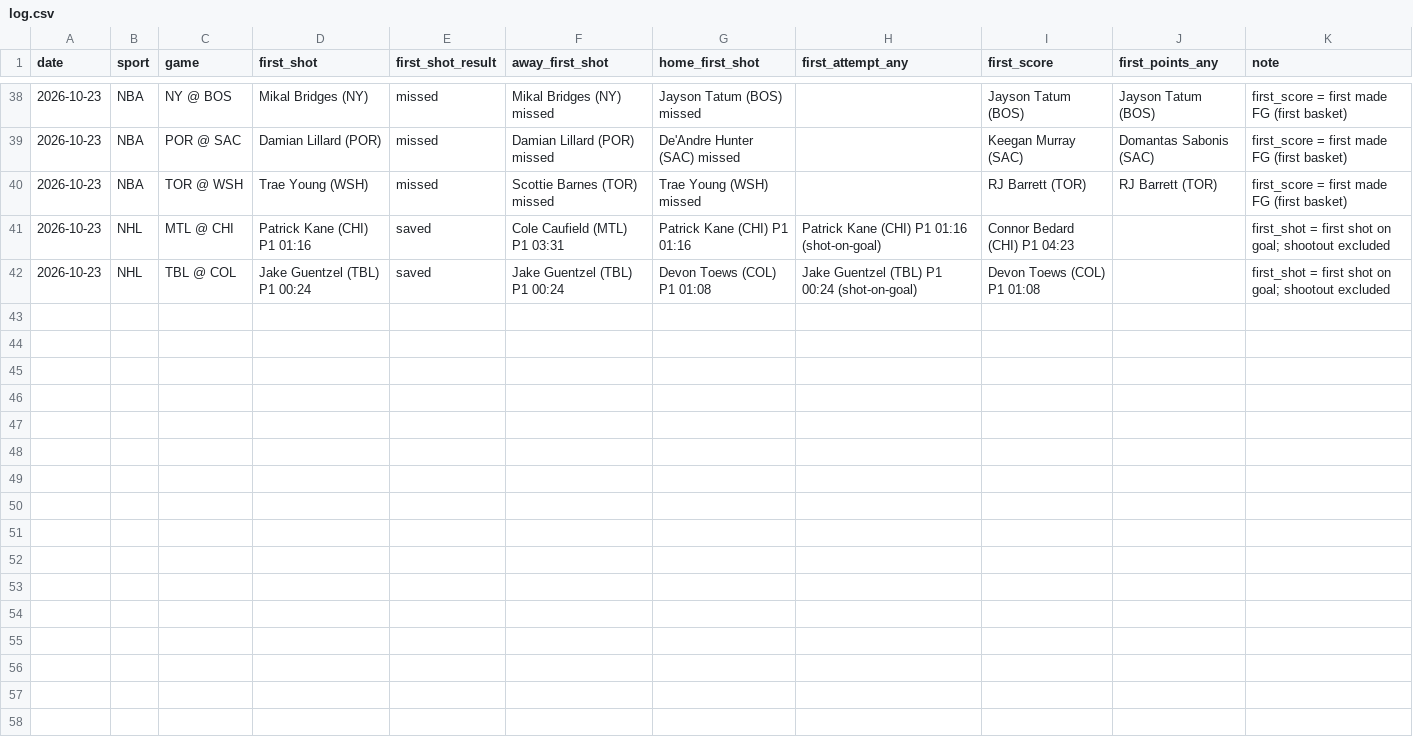
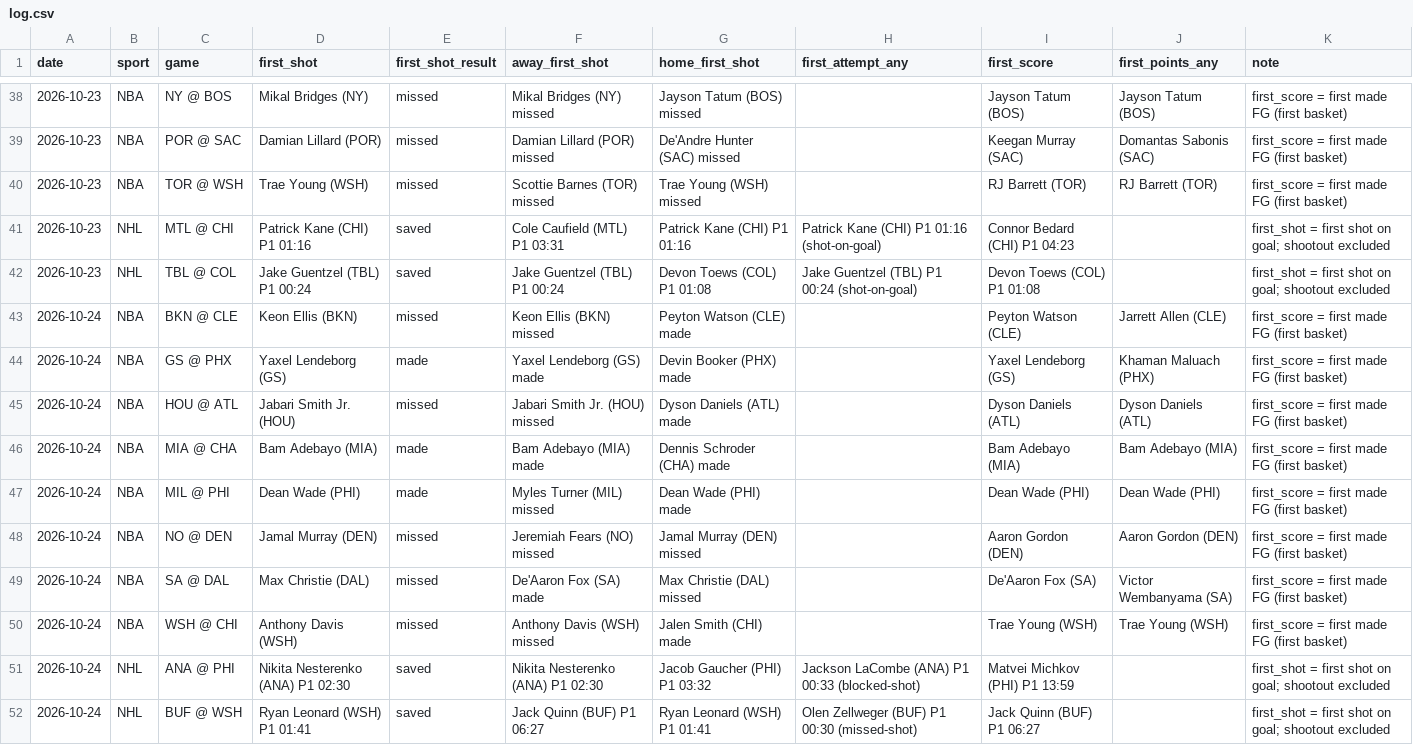
Before and after one commit to babybro652-cmd/Defined-Risk-Trading, a CSV file: analysis/first_events/log.csv, drawn as a sheet; only a part is shown, gaps mark what is left out; the diff covers the shown part only; the diff names each change by its address in the sheet, - before the commit and + after, or states it on an @@ line.

```diff
--- a/analysis/first_events/log.csv
+++ b/analysis/first_events/log.csv
+row 43: 2026-10-24 | NBA | BKN @ CLE | Keon Ellis (BKN) | missed | Keon Ellis (BKN) missed | Peyton Watson (CLE) made |  | Peyton Watson (CLE) | Jarrett Allen (CLE) | first_score = first made FG (first basket)
+row 44: 2026-10-24 | NBA | GS @ PHX | Yaxel Lendeborg (GS) | made | Yaxel Lendeborg (GS) made | Devin Booker (PHX) made |  | Yaxel Lendeborg (GS) | Khaman Maluach (PHX) | first_score = first made FG (first basket)
+row 45: 2026-10-24 | NBA | HOU @ ATL | Jabari Smith Jr. (HOU) | missed | Jabari Smith Jr. (HOU) missed | Dyson Daniels (ATL) made |  | Dyson Daniels (ATL) | Dyson Daniels (ATL) | first_score = first made FG (first basket)
+row 46: 2026-10-24 | NBA | MIA @ CHA | Bam Adebayo (MIA) | made | Bam Adebayo (MIA) made | Dennis Schroder (CHA) made |  | Bam Adebayo (MIA) | Bam Adebayo (MIA) | first_score = first made FG (first basket)
+row 47: 2026-10-24 | NBA | MIL @ PHI | Dean Wade (PHI) | made | Myles Turner (MIL) missed | Dean Wade (PHI) made |  | Dean Wade (PHI) | Dean Wade (PHI) | first_score = first made FG (first basket)
+row 48: 2026-10-24 | NBA | NO @ DEN | Jamal Murray (DEN) | missed | Jeremiah Fears (NO) missed | Jamal Murray (DEN) missed |  | Aaron Gordon (DEN) | Aaron Gordon (DEN) | first_score = first made FG (first basket)
+row 49: 2026-10-24 | NBA | SA @ DAL | Max Christie (DAL) | missed | De'Aaron Fox (SA) made | Max Christie (DAL) missed |  | De'Aaron Fox (SA) | Victor Wembanyama (SA) | first_score = first made FG (first basket)
+row 50: 2026-10-24 | NBA | WSH @ CHI | Anthony Davis (WSH) | missed | Anthony Davis (WSH) missed | Jalen Smith (CHI) made |  | Trae Young (WSH) | Trae Young (WSH) | first_score = first made FG (first basket)
+row 51: 2026-10-24 | NHL | ANA @ PHI | Nikita Nesterenko (ANA) P1 02:30 | saved | Nikita Nesterenko (ANA) P1 02:30 | Jacob Gaucher (PHI) P1 03:32 | Jackson LaCombe (ANA) P1 00:33 (blocked-shot) | Matvei Michkov (PHI) P1 13:59 |  | first_shot = first shot on goal; shootout excluded
+row 52: 2026-10-24 | NHL | BUF @ WSH | Ryan Leonard (WSH) P1 01:41 | saved | Jack Quinn (BUF) P1 06:27 | Ryan Leonard (WSH) P1 01:41 | Olen Zellweger (BUF) P1 00:30 (missed-shot) | Jack Quinn (BUF) P1 06:27 |  | first_shot = first shot on goal; shootout excluded
```
Also changed, not shown: 10 added rows elsewhere in this file, analysis/nba/out/nba_tab.csv, analysis/nfl/out/injuries.csv, 18 other files.
